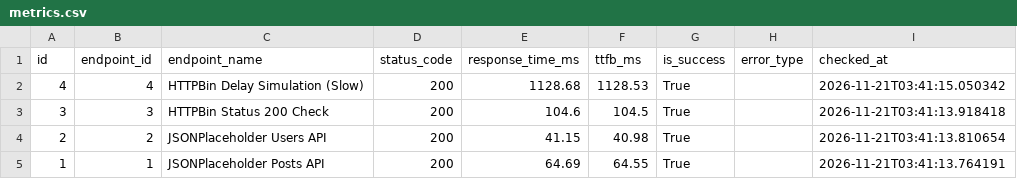
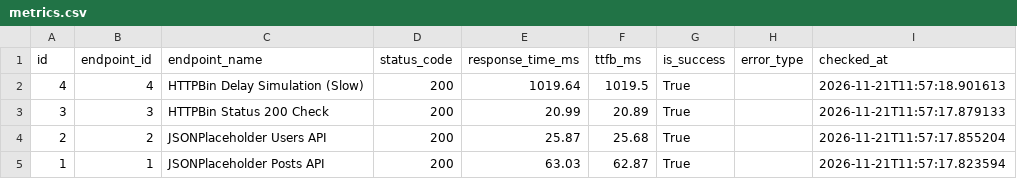
Before and after one commit to devchahar-byte/api-performance-monitor, a CSV file: docs/metrics.csv, drawn as a sheet.

```diff
--- a/docs/metrics.csv
+++ b/docs/metrics.csv
@@ -1,5 +1,5 @@
 id,endpoint_id,endpoint_name,status_code,response_time_ms,ttfb_ms,is_success,error_type,checked_at
-4,4,HTTPBin Delay Simulation (Slow),200,1128.68,1128.53,True,,2026-11-21T03:41:15.050342
-3,3,HTTPBin Status 200 Check,200,104.6,104.5,True,,2026-11-21T03:41:13.918418
-2,2,JSONPlaceholder Users API,200,41.15,40.98,True,,2026-11-21T03:41:13.810654
-1,1,JSONPlaceholder Posts API,200,64.69,64.55,True,,2026-11-21T03:41:13.764191
+4,4,HTTPBin Delay Simulation (Slow),200,1019.64,1019.5,True,,2026-11-21T11:57:18.901613
+3,3,HTTPBin Status 200 Check,200,20.99,20.89,True,,2026-11-21T11:57:17.879133
+2,2,JSONPlaceholder Users API,200,25.87,25.68,True,,2026-11-21T11:57:17.855204
+1,1,JSONPlaceholder Posts API,200,63.03,62.87,True,,2026-11-21T11:57:17.823594
```
Also changed, not shown: 1 other file.
